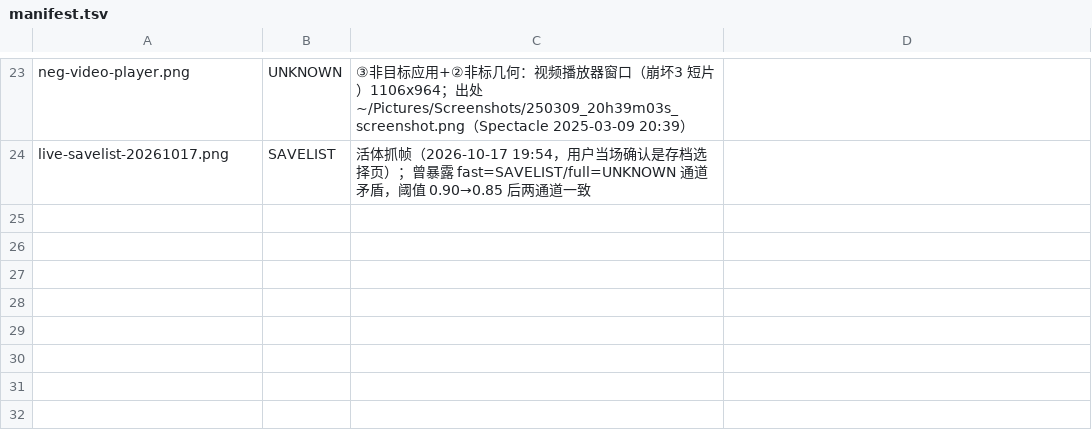
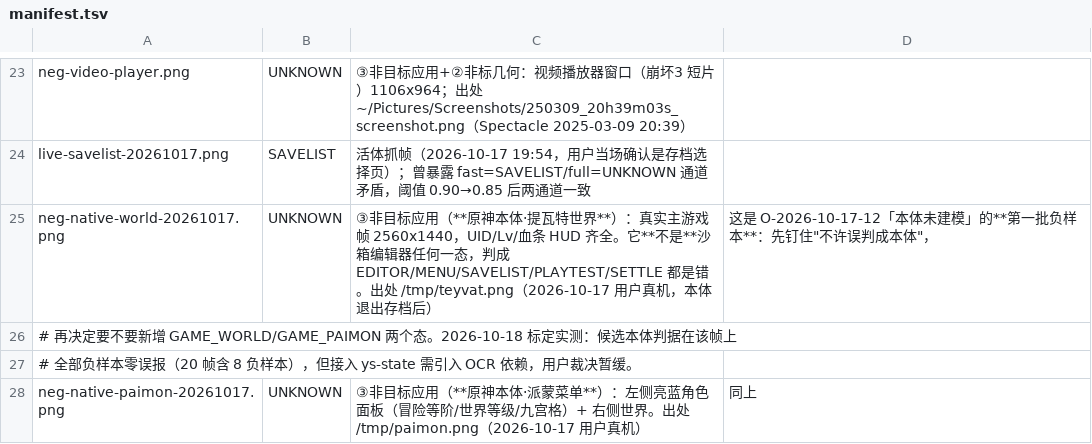
Before and after one commit to TheTouYu/genshin-ts, a TSV file: tools/ys-editor/calib/regress/manifest.tsv, drawn as a sheet; only a part is shown, gaps mark what is left out; the diff names each change by its address in the sheet, - before the commit and + after, or states it on an @@ line.

Commit message:
本体状态：先把真实本体帧钉成负样本（O-2026-10-17-12 第一步），判据标定留档
用户裁决：本体两态先只入回归集作负样本，暂不新增 ys-state 状态
（理由：本体判据要走 OCR，会把 rapidocr venv 变成 ys-state 的硬依赖并拖慢门槛①；
 而 ys-state 是门槛⑤ 指定的判据单一源，不宜为一个尚未建模的态引入重依赖）。

- 回归集 20 → **22 帧 / 10 负样本**：
  neg-native-world-20261017.png（提瓦特世界）、neg-native-paimon-20261017.png（派蒙菜单），
  都是用户真机帧。两通道**仍 100%**（full 100.0 / fast 100.0）。
- **参与度负向验证**（"全绿"也可能是没被检查）：把 world 帧期望临时改成 EDITOR ⇒
  rc=5、两通道 95.5% 并点名该帧。证明它确实进判定，不是摆设。
- tools/ys-editor/tests/native-state-calib.py：本体判据标定脚本（留档，未接入 ys-state）。
  22 帧全量**误报 0**，两本体帧 3/3 命中。
  GAME_WORLD 三条：右下 UID 文本区 ／ 底部「数字/数字」血条区 ／ 左面板无「冒险等阶」
  GAME_PAIMON 三条：左面板「冒险等阶」／「世界等级」／左侧 UID 行(0,240)-(1000,330)
- **一条被推翻的初版判据留档防重犯**：纯像素点（右下UID偏暗+血条偏暗+小地图偏暗）在
  pause.png / neg-desktop-dolphin.png / neg-desktop-launcher.png 上**全部误判成 WORLD**
  ⇒ 单点颜色区分不了"本体"与世界截图，必须用结构+文本的位置约束。

读数：./tools/ys-gates --only 1 → PASS（total=22 negatives=10 两通道 100%）；
--only 5 仍 PASS（判据副本 0，ys-state 仍是唯一实现源）。

```diff
--- a/tools/ys-editor/calib/regress/manifest.tsv
+++ b/tools/ys-editor/calib/regress/manifest.tsv
+row 25: neg-native-world-20261017.png | UNKNOWN | ③非目标应用（**原神本体·提瓦特世界**）：真实主游戏帧 2560x1440，UID/Lv/血条 HUD 齐全。它**不是**沙箱编辑器任何一态，判成 EDITOR/MENU/SAVELIST/PLAYTEST/SETTLE 都是错。出处 /tmp/teyvat.png（2026-10-17 用户真机，本体退出存档后） | 这是 O-2026-10-17-12「本体未建模」的**第一批负样本**：先钉住"不许误判成本体"，
+row 26: # 再决定要不要新增 GAME_WORLD/GAME_PAIMON 两个态。2026-10-18 标定实测：候选本体判据在该帧上
+row 27: # 全部负样本零误报（20 帧含 8 负样本），但接入 ys-state 需引入 OCR 依赖，用户裁决暂缓。
+row 28: neg-native-paimon-20261017.png | UNKNOWN | ③非目标应用（**原神本体·派蒙菜单**）：左侧亮蓝角色面板（冒险等阶/世界等级/九宫格）+ 右侧世界。出处 /tmp/paimon.png（2026-10-17 用户真机） | 同上
```
Also changed, not shown: 4 other files.
